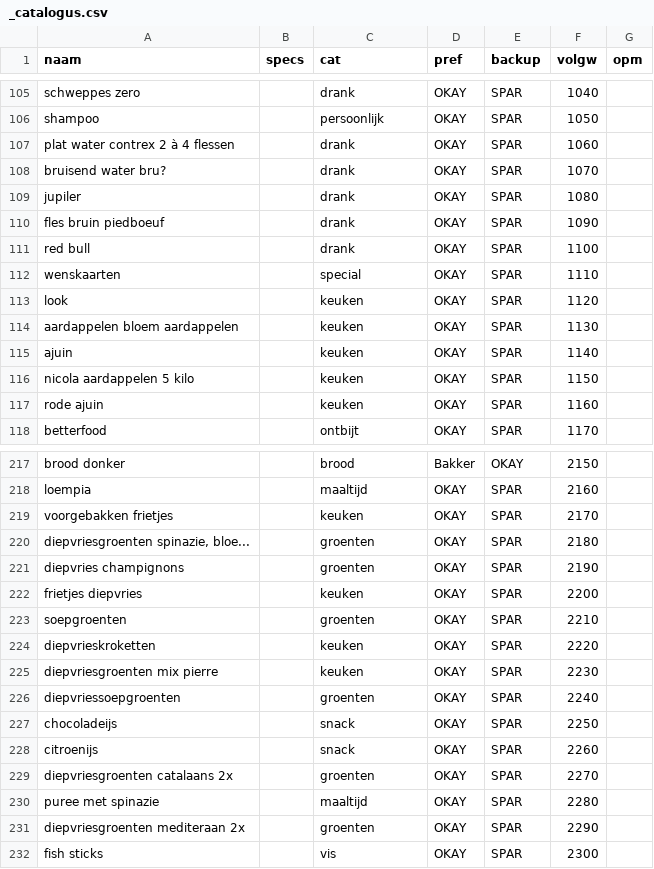
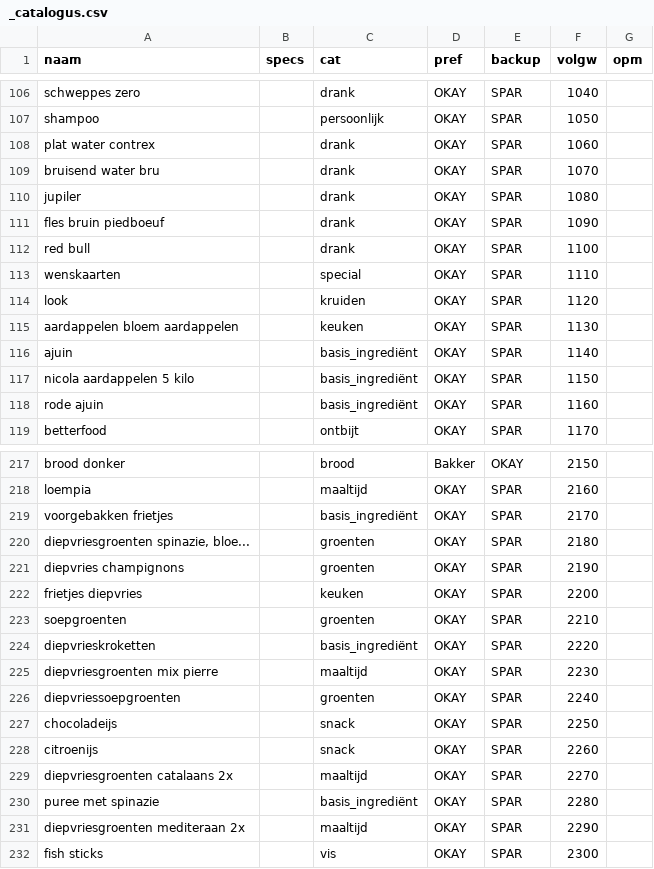
Before and after one commit to PierreHeysselaer/piheys_repository, a CSV file: _catalogus.csv, drawn as a sheet; only a part is shown, gaps mark what is left out; the diff covers the shown part only.

```diff
--- a/_catalogus.csv
+++ b/_catalogus.csv
@@ -106,4 +107,4 @@ schweppes zero;;drank;OKAY;SPAR;1040;
 shampoo;;persoonlijk;OKAY;SPAR;1050;
-plat water contrex 2 à 4 flessen;;drank;OKAY;SPAR;1060;
-bruisend water bru?;;drank;OKAY;SPAR;1070;
+plat water contrex;;drank;OKAY;SPAR;1060;
+bruisend water bru;;drank;OKAY;SPAR;1070;
 jupiler;;drank;OKAY;SPAR;1080;
@@ -112,7 +113,7 @@ red bull;;drank;OKAY;SPAR;1100;
 wenskaarten;;special;OKAY;SPAR;1110;
-look;;keuken;OKAY;SPAR;1120;
+look;;kruiden;OKAY;SPAR;1120;
 aardappelen bloem aardappelen;;keuken;OKAY;SPAR;1130;
-ajuin;;keuken;OKAY;SPAR;1140;
-nicola aardappelen 5 kilo;;keuken;OKAY;SPAR;1150;
-rode ajuin;;keuken;OKAY;SPAR;1160;
+ajuin;;basis_ingrediënt;OKAY;SPAR;1140;
+nicola aardappelen 5 kilo;;basis_ingrediënt;OKAY;SPAR;1150;
+rode ajuin;;basis_ingrediënt;OKAY;SPAR;1160;
 betterfood;;ontbijt;OKAY;SPAR;1170;
@@ -218,3 +218,3 @@ brood donker;;brood;Bakker;OKAY;2150;
 loempia;;maaltijd;OKAY;SPAR;2160;
-voorgebakken frietjes;;keuken;OKAY;SPAR;2170;
+voorgebakken frietjes;;basis_ingrediënt;OKAY;SPAR;2170;
 diepvriesgroenten spinazie, bloe...;;groenten;OKAY;SPAR;2180;
@@ -223,4 +223,4 @@ frietjes diepvries;;keuken;OKAY;SPAR;2200;
 soepgroenten;;groenten;OKAY;SPAR;2210;
-diepvrieskroketten;;keuken;OKAY;SPAR;2220;
-diepvriesgroenten mix pierre;;keuken;OKAY;SPAR;2230;
+diepvrieskroketten;;basis_ingrediënt;OKAY;SPAR;2220;
+diepvriesgroenten mix pierre;;maaltijd;OKAY;SPAR;2230;
 diepvriessoepgroenten;;groenten;OKAY;SPAR;2240;
@@ -228,5 +228,5 @@ chocoladeijs;;snack;OKAY;SPAR;2250;
 citroenijs;;snack;OKAY;SPAR;2260;
-diepvriesgroenten catalaans 2x;;groenten;OKAY;SPAR;2270;
-puree met spinazie;;maaltijd;OKAY;SPAR;2280;
-diepvriesgroenten mediteraan 2x;;groenten;OKAY;SPAR;2290;
+diepvriesgroenten catalaans 2x;;maaltijd;OKAY;SPAR;2270;
+puree met spinazie;;basis_ingrediënt;OKAY;SPAR;2280;
+diepvriesgroenten mediteraan 2x;;maaltijd;OKAY;SPAR;2290;
 fish sticks;;vis;OKAY;SPAR;2300;
```
Also changed, not shown: 1 added row, 3 removed rows, 1 moved row and 22 edited cells elsewhere in this file.
